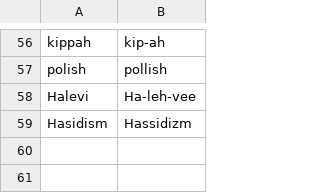
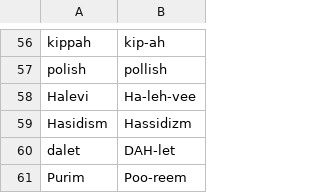
Before and after one commit to raphaelm18/torah-site, a TSV file: content/pronunciation/hebrew.tsv, drawn as a sheet; only a part is shown, gaps mark what is left out.

```diff
--- a/content/pronunciation/hebrew.tsv
+++ b/content/pronunciation/hebrew.tsv
@@ -59 +59,3 @@ Halevi	Ha-leh-vee
 Hasidism	Hassidizm
+dalet	DAH-let
+Purim	Poo-reem
```
Also changed, not shown: 2 other files.
